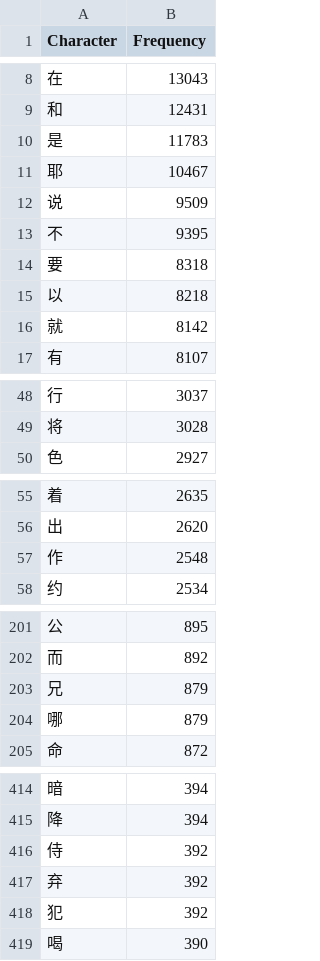
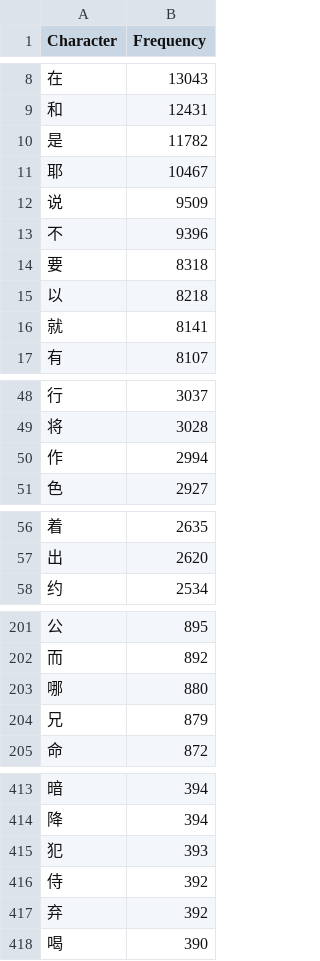
Before and after one commit to Jirehlov/bible, a CSV file: freq.csv, drawn as a sheet; only a part is shown, gaps mark what is left out; the diff covers the shown part only.

```diff
--- a/freq.csv
+++ b/freq.csv
@@ -9,9 +9,9 @@ Character,Frequency
 和,12431
-是,11783
+是,11782
 耶,10467
 说,9509
-不,9395
+不,9396
 要,8318
 以,8218
-就,8142
+就,8141
 有,8107
@@ -49,2 +49,3 @@ Character,Frequency
 将,3028
+作,2994
 色,2927
@@ -56,3 +57,2 @@ Character,Frequency
 出,2620
-作,2548
 约,2534
@@ -202,4 +202,4 @@ Character,Frequency
 而,892
+哪,880
 兄,879
-哪,879
 命,872
@@ -415,5 +414,5 @@ Character,Frequency
 降,394
+犯,393
 侍,392
 弃,392
-犯,392
 喝,390
```
Also changed, not shown: 3 added rows, 4 removed rows and 4 edited cells elsewhere in this file, 5 other files.
